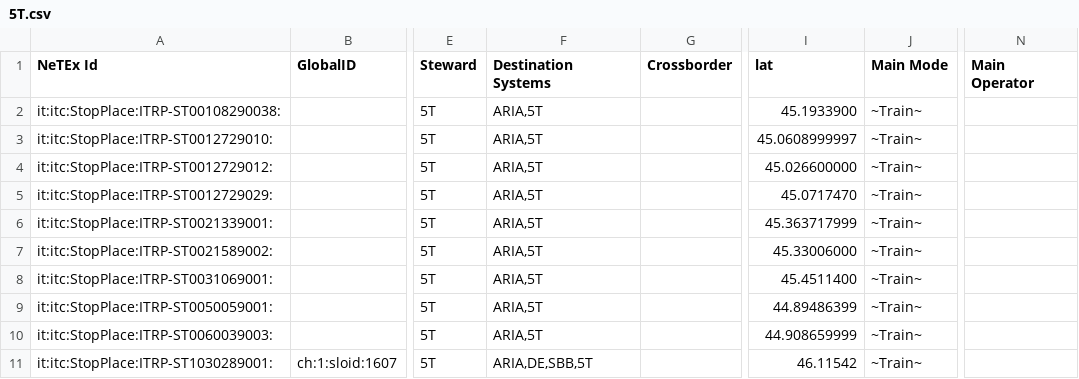
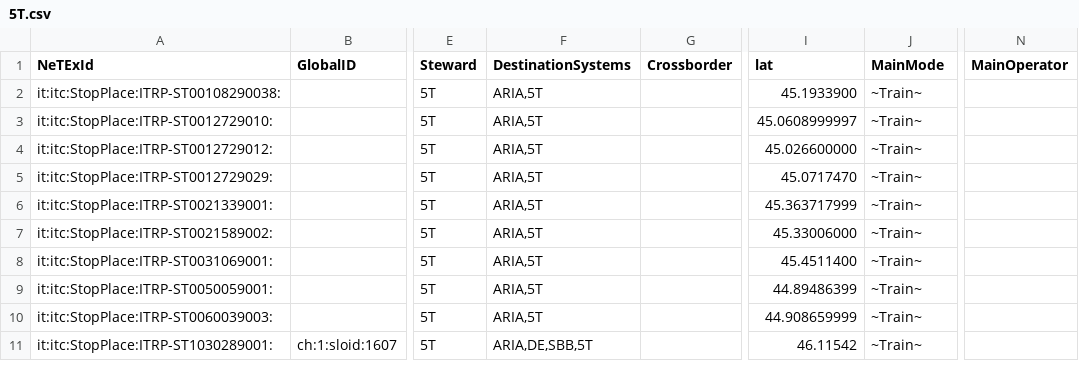
Before and after one commit to openmove/ojp-middleware, a CSV file: modules/ep-manager/csvs/0.16/5T.csv, drawn as a sheet; only a part is shown, gaps mark what is left out; the diff names each change by its address in the sheet, - before the commit and + after, or states it on an @@ line.

```diff
--- a/modules/ep-manager/csvs/0.16/5T.csv
+++ b/modules/ep-manager/csvs/0.16/5T.csv
-A1: NeTEx Id
+A1: NeTExId
-F1: Destination Systems
+F1: DestinationSystems
-J1: Main Mode
+J1: MainMode
-N1: Main Operator
+N1: MainOperator
```
Also changed, not shown: 3 other files.
